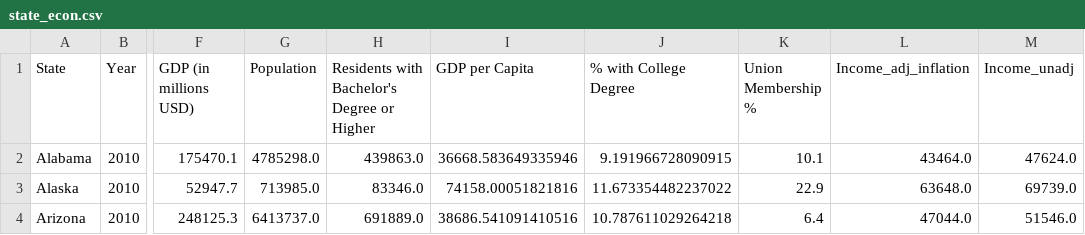
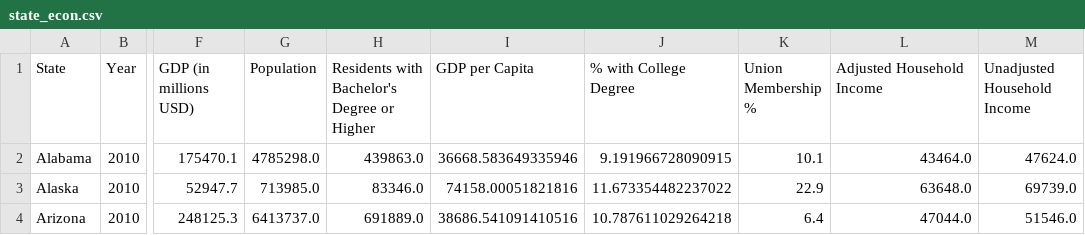
Before and after one commit to harshil0217/CMSE_Min_Wage_Project, a CSV file: Data/state_econ.csv, drawn as a sheet; only a part is shown, gaps mark what is left out; the diff names each change by its address in the sheet, - before the commit and + after, or states it on an @@ line.

Commit message:
updated for new hh income names

```diff
--- a/Data/state_econ.csv
+++ b/Data/state_econ.csv
-L1: Income_adj_inflation
+L1: Adjusted Household Income
-M1: Income_unadj
+M1: Unadjusted Household Income
```
Also changed, not shown: Data/Household/Adjusted.csv, Data/Household/Unadjusted.csv, 3 other files.
